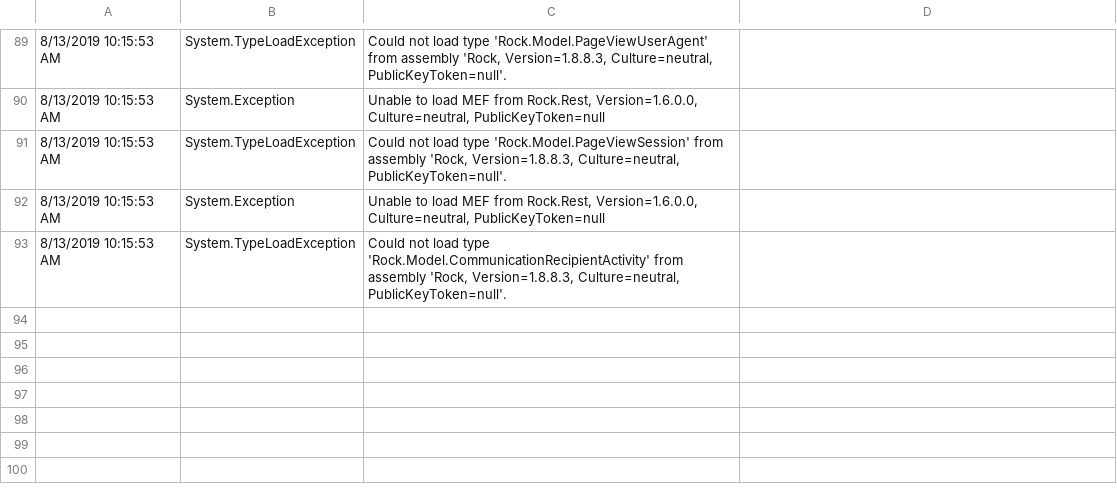
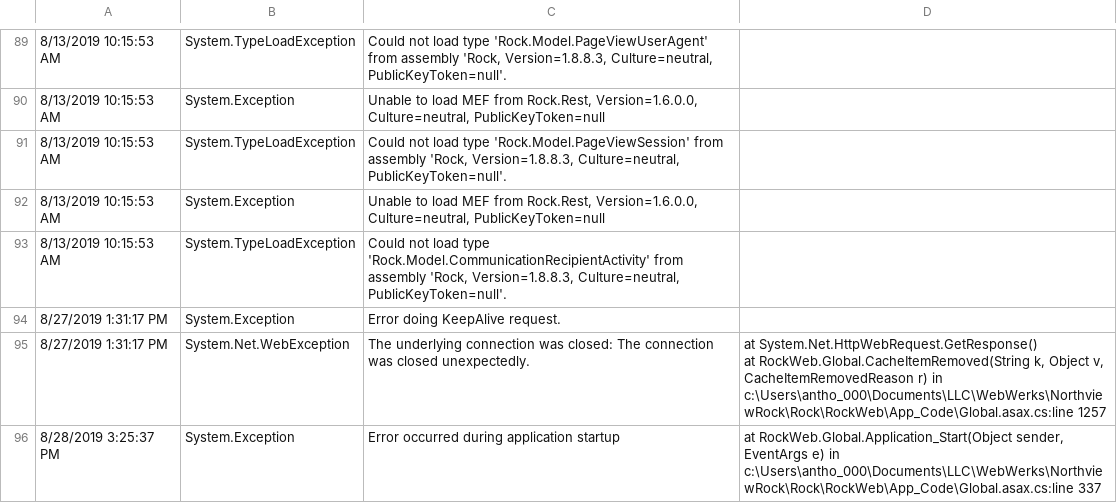
Before and after one commit to NorthviewDev/Rock, a CSV file: RockWeb/App_Data/Logs/RockExceptions.csv, drawn as a sheet; only a part is shown, gaps mark what is left out; ↵ is a line break in a cell; the diff covers the shown part only; the diff names each change by its address in the sheet, - before the commit and + after, or states it on an @@ line.

```diff
--- a/RockWeb/App_Data/Logs/RockExceptions.csv
+++ b/RockWeb/App_Data/Logs/RockExceptions.csv
+row 94: 8/27/2019 1:31:17 PM | System.Exception | Error doing KeepAlive request.
+row 95: 8/27/2019 1:31:17 PM | System.Net.WebException | The underlying connection was closed: The connection was closed unexpectedly. | at System.Net.HttpWebRequest.GetResponse() ↵ at RockWeb.Global.CacheItemRemoved(String k, Object v, CacheItemRemovedReason r) in c:\Users\antho_000\Documents\LLC\WebWerks\NorthviewRock\Rock\RockWeb\App_Code\Global.asax.cs:line 1257
+row 96: 8/28/2019 3:25:37 PM | System.Exception | Error occurred during application startup | at RockWeb.Global.Application_Start(Object sender, EventArgs e) in c:\Users\antho_000\Documents\LLC\WebWerks\NorthviewRock\Rock\RockWeb\App_Code\Global.asax.cs:line 337
```
Also changed, not shown: 2 added rows elsewhere in this file, 7 other files.
